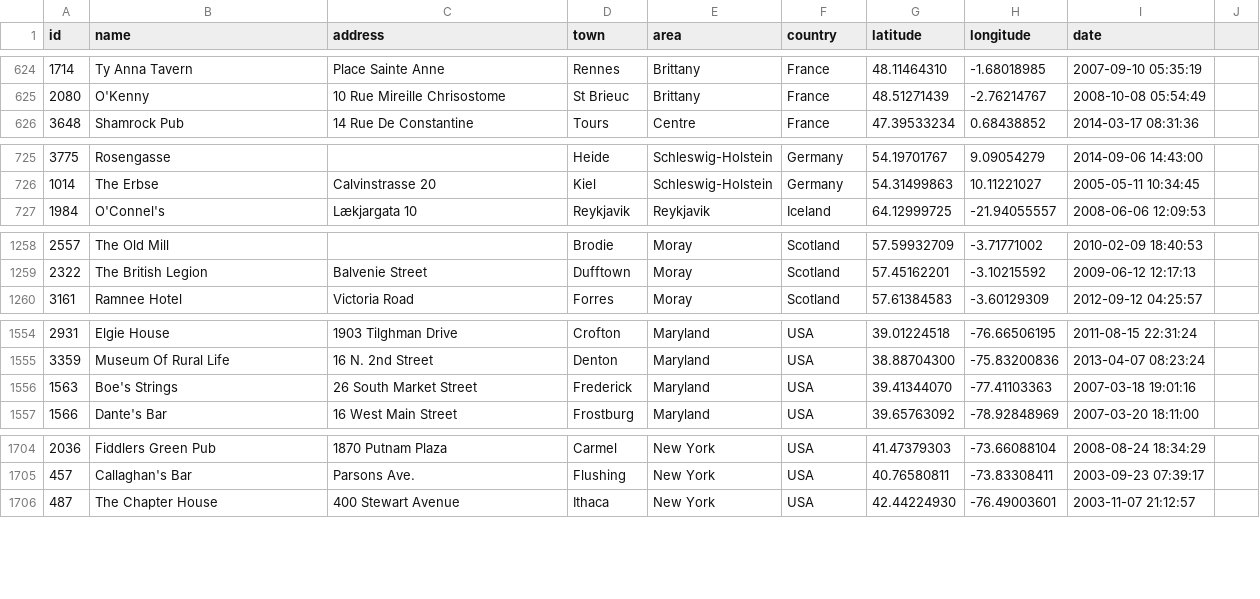
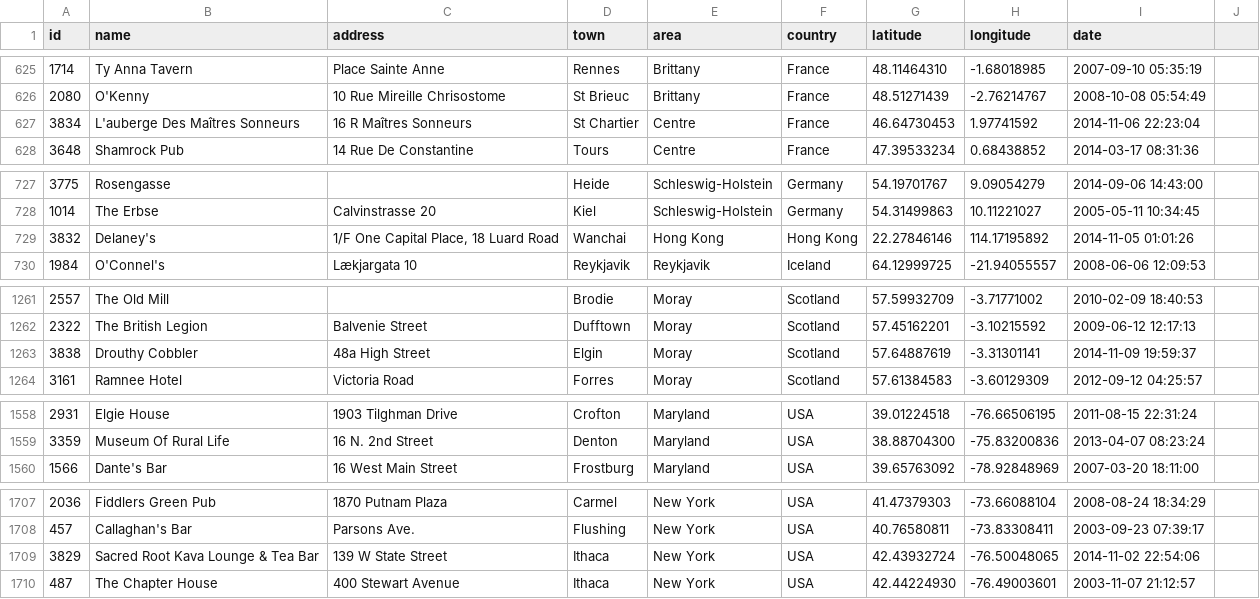
Before and after one commit to adactio/TheSession-data, a CSV file: csv/sessions.csv, drawn as a sheet; only a part is shown, gaps mark what is left out; the diff covers the shown part only.

```diff
--- a/csv/sessions.csv
+++ b/csv/sessions.csv
@@ -625,2 +626,3 @@
 2080,"O'Kenny","10 Rue Mireille Chrisostome","St Brieuc","Brittany","France",48.51271439,-2.76214767,"2008-10-08 05:54:49"
+3834,"L'auberge Des Maîtres Sonneurs","16 R Maîtres Sonneurs","St Chartier","Centre","France",46.64730453,1.97741592,"2014-11-06 22:23:04"
 3648,"Shamrock Pub","14 Rue De Constantine","Tours","Centre","France",47.39533234,0.68438852,"2014-03-17 08:31:36"
@@ -726,2 +728,3 @@
 1014,"The Erbse","Calvinstrasse 20","Kiel","Schleswig-Holstein","Germany",54.31499863,10.11221027,"2005-05-11 10:34:45"
+3832,"Delaney's ","1/F One Capital Place, 18 Luard Road","Wanchai","Hong Kong","Hong Kong",22.27846146,114.17195892,"2014-11-05 01:01:26"
 1984,"O'Connel's","Lækjargata 10","Reykjavik","Reykjavik","Iceland",64.12999725,-21.94055557,"2008-06-06 12:09:53"
@@ -1259,2 +1262,3 @@
 2322,"The British Legion","Balvenie Street","Dufftown","Moray","Scotland",57.45162201,-3.10215592,"2009-06-12 12:17:13"
+3838,"Drouthy Cobbler","48a High Street","Elgin","Moray","Scotland",57.64887619,-3.31301141,"2014-11-09 19:59:37"
 3161,"Ramnee Hotel","Victoria Road","Forres","Moray","Scotland",57.61384583,-3.60129309,"2012-09-12 04:25:57"
@@ -1555,3 +1559,2 @@
 3359,"Museum Of Rural Life","16 N. 2nd Street","Denton","Maryland","USA",38.88704300,-75.83200836,"2013-04-07 08:23:24"
-1563,"Boe's Strings","26 South Market Street","Frederick","Maryland","USA",39.41344070,-77.41103363,"2007-03-18 19:01:16"
 1566,"Dante's Bar","16 West Main Street","Frostburg","Maryland","USA",39.65763092,-78.92848969,"2007-03-20 18:11:00"
@@ -1705,2 +1708,3 @@
 457,"Callaghan's Bar","Parsons Ave.","Flushing","New York","USA",40.76580811,-73.83308411,"2003-09-23 07:39:17"
+3829,"Sacred Root Kava Lounge & Tea Bar","139 W State Street","Ithaca","New York","USA",42.43932724,-76.50048065,"2014-11-02 22:54:06"
 487,"The Chapter House","400 Stewart Avenue","Ithaca","New York","USA",42.44224930,-76.49003601,"2003-11-07 21:12:57"
```
Also changed, not shown: 6 added rows, 6 removed rows, 1 moved row and 21 edited cells elsewhere in this file, csv/events.csv.
